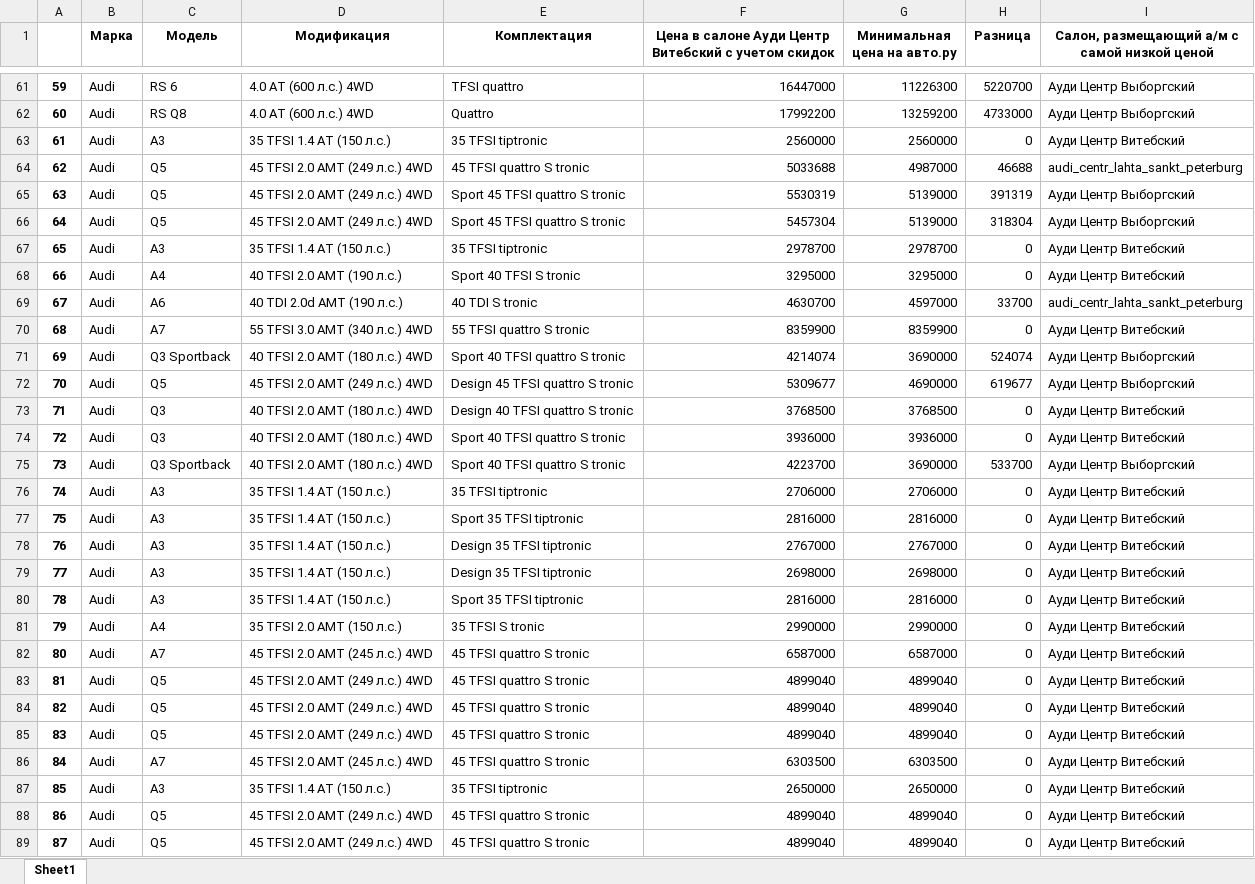
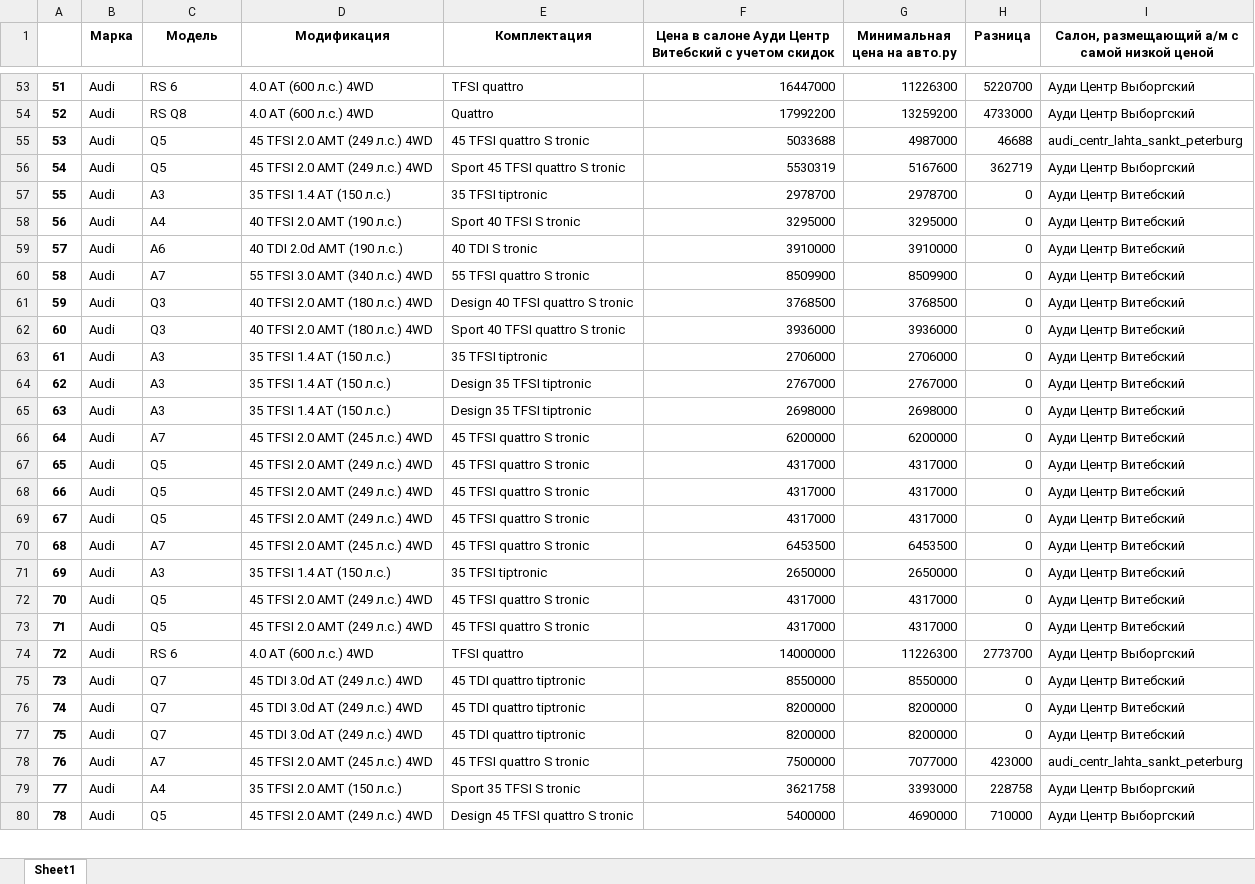
Before and after one commit to aleksandr-agafonov/tg_bot_audi_vitebsy, an Excel workbook: конкуренты.xlsx, sheet Sheet1, drawn as a sheet; only a part is shown, gaps mark what is left out; values as stored, in another font and other column widths than the file's, no borders; removed rows and columns are numbered as before the commit, all else as after; the diff covers the shown part only; the diff names each change by its address in the sheet, - before the commit and + after, or states it on an @@ line.

```diff
--- a/конкуренты.xlsx (sheet Sheet1)
+++ b/конкуренты.xlsx (sheet Sheet1)
@@ column A renumbered between rows 3 and 101 @@
-row 63: 61 | Audi | A3 | 35 TFSI 1.4 AT (150 л.с.) | 35 TFSI tiptronic | 2560000 | 2560000 | 0 | Ауди Центр Витебский
-G56 (Минимальная цена на авто.ру): 5139000
+G56 (Минимальная цена на авто.ру): 5167600
-H56 (Разница): 391319
+H56 (Разница): 362719
-row 66: 64 | Audi | Q5 | 45 TFSI 2.0 AMT (249 л.с.) 4WD | Sport 45 TFSI quattro S tronic | 5457304 | 5139000 | 318304 | Ауди Центр Выборгский
-F59: 4630700
+F59: 3910000
-G59 (Минимальная цена на авто.ру): 4597000
+G59 (Минимальная цена на авто.ру): 3910000
-H59 (Разница): 33700
+H59 (Разница): 0
-I59: audi_centr_lahta_sankt_peterburg
+I59: Ауди Центр Витебский
-F60: 8359900
+F60: 8509900
-G60 (Минимальная цена на авто.ру): 8359900
+G60 (Минимальная цена на авто.ру): 8509900
-row 71: 69 | Audi | Q3 Sportback | 40 TFSI 2.0 AMT (180 л.с.) 4WD | Sport 40 TFSI quattro S tronic | 4214074 | 3690000 | 524074 | Ауди Центр Выборгский
-row 72: 70 | Audi | Q5 | 45 TFSI 2.0 AMT (249 л.с.) 4WD | Design 45 TFSI quattro S tronic | 5309677 | 4690000 | 619677 | Ауди Центр Выборгский
-row 75: 73 | Audi | Q3 Sportback | 40 TFSI 2.0 AMT (180 л.с.) 4WD | Sport 40 TFSI quattro S tronic | 4223700 | 3690000 | 533700 | Ауди Центр Выборгский
-row 77: 75 | Audi | A3 | 35 TFSI 1.4 AT (150 л.с.) | Sport 35 TFSI tiptronic | 2816000 | 2816000 | 0 | Ауди Центр Витебский
-row 80: 78 | Audi | A3 | 35 TFSI 1.4 AT (150 л.с.) | Sport 35 TFSI tiptronic | 2816000 | 2816000 | 0 | Ауди Центр Витебский
-row 81: 79 | Audi | A4 | 35 TFSI 2.0 AMT (150 л.с.) | 35 TFSI S tronic | 2990000 | 2990000 | 0 | Ауди Центр Витебский
-F66: 6587000
+F66: 6200000
-G66 (Минимальная цена на авто.ру): 6587000
+G66 (Минимальная цена на авто.ру): 6200000
-F67:F69: 4899040
+F67:F69: 4317000
-G67:G69 (Минимальная цена на авто.ру): 4899040
+G67:G69 (Минимальная цена на авто.ру): 4317000
-F70: 6303500
+F70: 6453500
-G70 (Минимальная цена на авто.ру): 6303500
+G70 (Минимальная цена на авто.ру): 6453500
-F72:F73: 4899040
+F72:F73: 4317000
-G72:G73 (Минимальная цена на авто.ру): 4899040
+G72:G73 (Минимальная цена на авто.ру): 4317000
+row 74: 72 | Audi | RS 6 | 4.0 AT (600 л.с.) 4WD | TFSI quattro | 14000000 | 11226300 | 2773700 | Ауди Центр Выборгский
+row 75: 73 | Audi | Q7 | 45 TDI 3.0d AT (249 л.с.) 4WD | 45 TDI quattro tiptronic | 8550000 | 8550000 | 0 | Ауди Центр Витебский
+row 76: 74 | Audi | Q7 | 45 TDI 3.0d AT (249 л.с.) 4WD | 45 TDI quattro tiptronic | 8200000 | 8200000 | 0 | Ауди Центр Витебский
+row 77: 75 | Audi | Q7 | 45 TDI 3.0d AT (249 л.с.) 4WD | 45 TDI quattro tiptronic | 8200000 | 8200000 | 0 | Ауди Центр Витебский
+row 78: 76 | Audi | A7 | 45 TFSI 2.0 AMT (245 л.с.) 4WD | 45 TFSI quattro S tronic | 7500000 | 7077000 | 423000 | audi_centr_lahta_sankt_peterburg
+row 79: 77 | Audi | A4 | 35 TFSI 2.0 AMT (150 л.с.) | Sport 35 TFSI S tronic | 3621758 | 3393000 | 228758 | Ауди Центр Выборгский
+row 80: 78 | Audi | Q5 | 45 TFSI 2.0 AMT (249 л.с.) 4WD | Design 45 TFSI quattro S tronic | 5400000 | 4690000 | 710000 | Ауди Центр Выборгский
```
Also changed, not shown: 22 added rows, 8 removed rows and 149 edited cells elsewhere in this sheet, 16 other files.
